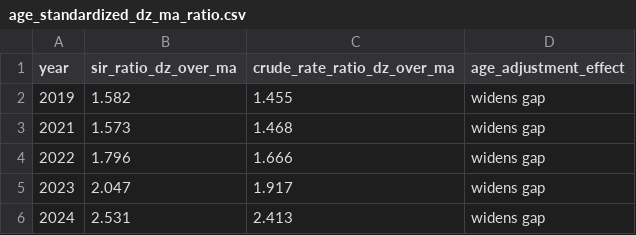
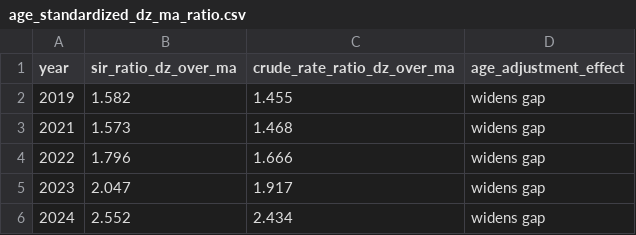
Before and after one commit to JavierGOrdonnez/SVS, a CSV file: data/processed/age_standardized_dz_ma_ratio.csv, drawn as a sheet.

```diff
--- a/data/processed/age_standardized_dz_ma_ratio.csv
+++ b/data/processed/age_standardized_dz_ma_ratio.csv
@@ -5,2 +5,2 @@ year,sir_ratio_dz_over_ma,crude_rate_ratio_dz_over_ma,age_adjustment_effect
 2023,2.047,1.917,widens gap
-2024,2.531,2.413,widens gap
+2024,2.552,2.434,widens gap
```
Also changed, not shown: data/processed/age_standardized_rate_test.csv, data/processed/cohort_tenure_period_test.csv, 31 other files.
